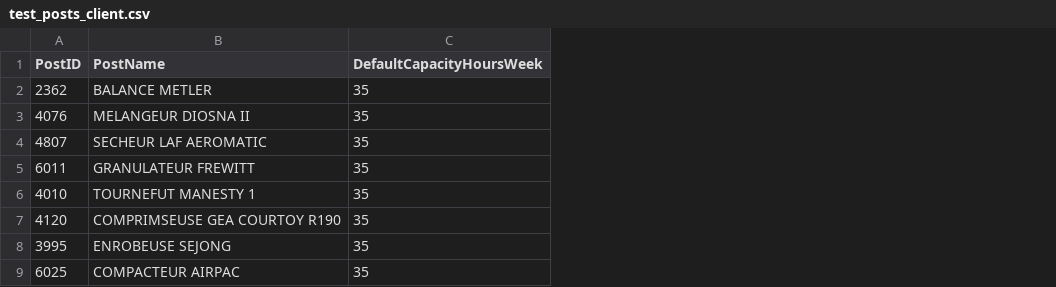
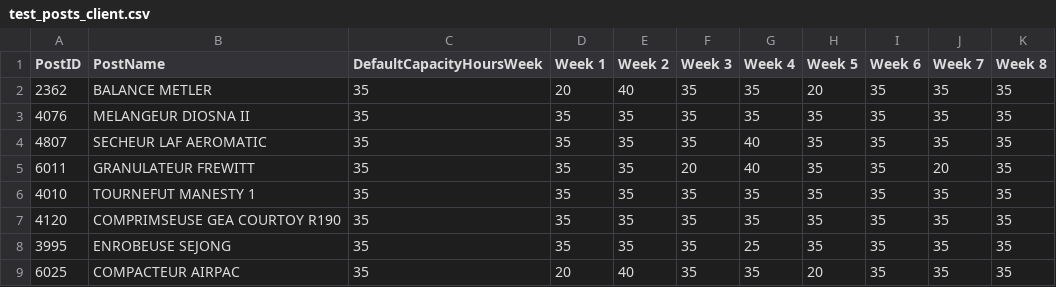
Before and after one commit to Rz-Imane/Sothemalgo, a CSV file: uploads/test_posts_client.csv, drawn as a sheet; only a part is shown; the diff names each change by its address in the sheet, - before the commit and + after, or states it on an @@ line.

Commit message:
add weekly capacity

```diff
--- a/uploads/test_posts_client.csv
+++ b/uploads/test_posts_client.csv
+column D (Week 1), rows 2-9: 20 | 35 | 35 | 35 | 35 | 35 | 35 | 20
+column E (Week 2), rows 2-9: 40 | 35 | 35 | 35 | 35 | 35 | 35 | 40
+column F (Week 3), rows 2-9: 35 | 35 | 35 | 20 | 35 | 35 | 35 | 35
+column G (Week 4), rows 2-9: 35 | 35 | 40 | 40 | 35 | 35 | 25 | 35
+column H (Week 5), rows 2-9: 20 | 35 | 35 | 35 | 35 | 35 | 35 | 20
+column I (Week 6), rows 2-9: all 35
+column J (Week 7), rows 2-9: 35 | 35 | 35 | 20 | 35 | 35 | 35 | 35
+column K (Week 8), rows 2-9: all 35
```
Also changed, not shown: 6 other files.
